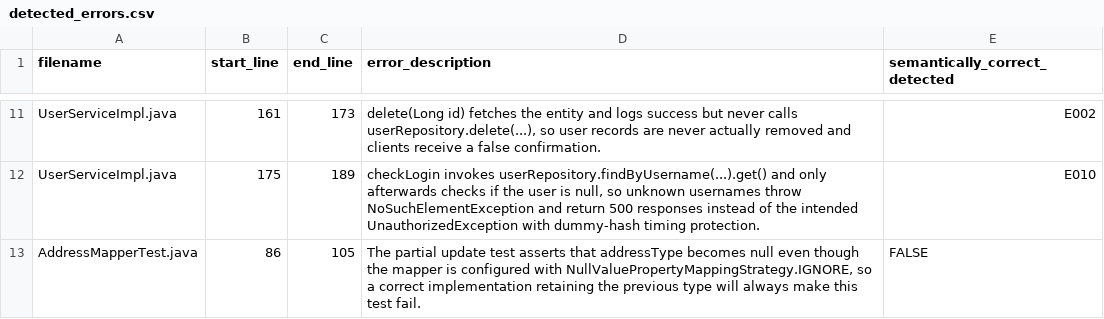
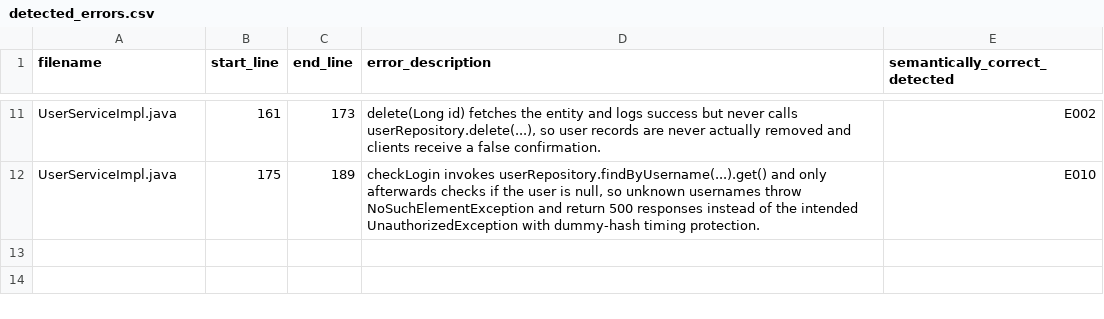
Before and after one commit to G1t-Happens/llm-code-quality-experiment, a CSV file: docs/experiment/analysis/Detected/Opencode_gpt-5-1-codex/opencode_gpt-5-1-codex_fault_bugs_20251201_150450_ses_525cd979effed4UrE3gm1vtThO/detected_errors.csv, drawn as a sheet; only a part is shown, gaps mark what is left out.

Commit message:
fix error in parsing

```diff
--- a/docs/experiment/analysis/Detected/Opencode_gpt-5-1-codex/opencode_gpt-5-1-codex_fault_bugs_20251201_150450_ses_525cd979effed4UrE3gm1vtThO/detected_errors.csv
+++ b/docs/experiment/analysis/Detected/Opencode_gpt-5-1-codex/opencode_gpt-5-1-codex_fault_bugs_20251201_150450_ses_525cd979effed4UrE3gm1vtThO/detected_errors.csv
@@ -12,2 +12 @@ UserServiceImpl.java,161,173,"delete(Long id) fetches the entity and logs succes
 UserServiceImpl.java,175,189,"checkLogin invokes userRepository.findByUsername(...).get() and only afterwards checks if the user is null, so unknown usernames throw NoSuchElementException and return 500 responses instead of the intended UnauthorizedException with dummy-hash timing protection.",E010
-AddressMapperTest.java,86,105,"The partial update test asserts that addressType becomes null even though the mapper is configured with NullValuePropertyMappingStrategy.IGNORE, so a correct implementation retaining the previous type will always make this test fail.",FALSE
```
Also changed, not shown: 6 other files.
